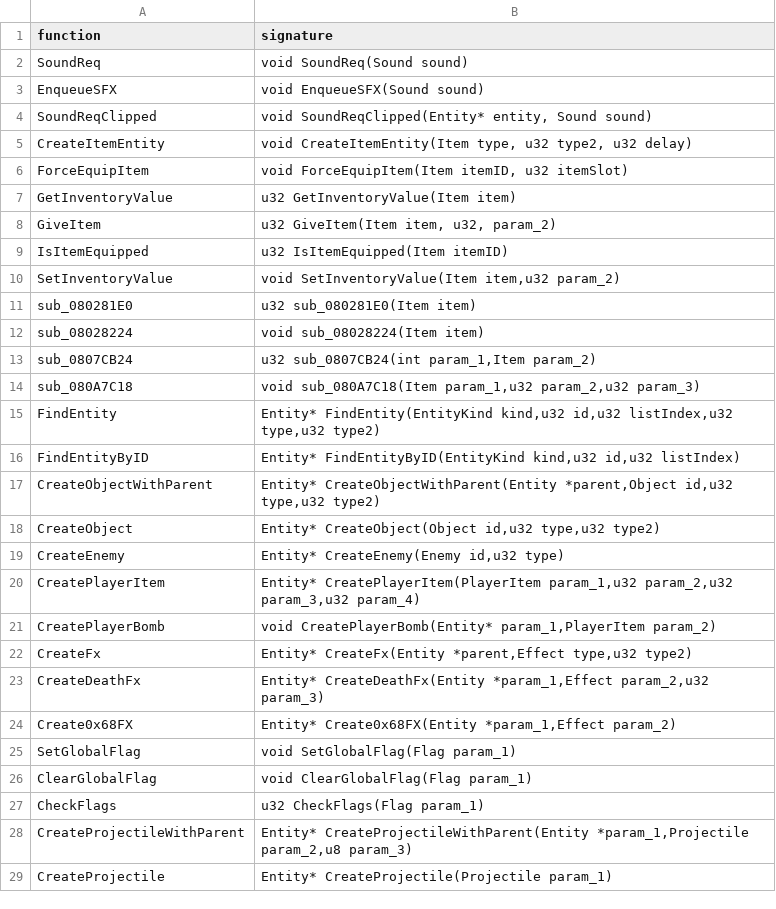
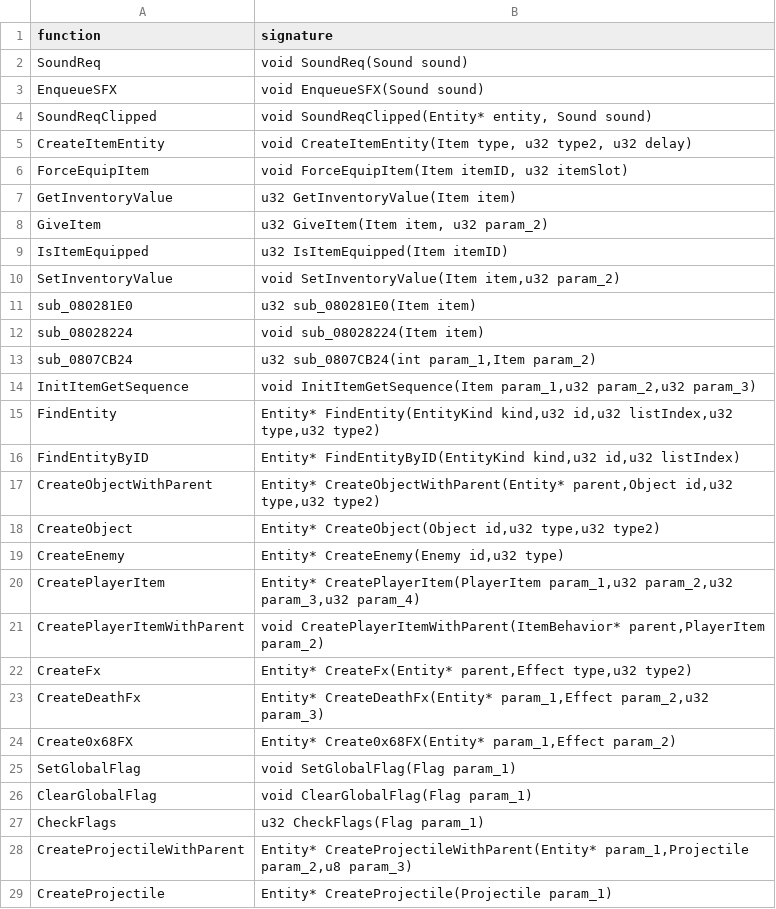
Before and after one commit to octorock/the-little-hat, a CSV file: data/signatures.csv, drawn as a sheet.

```diff
--- a/data/signatures.csv
+++ b/data/signatures.csv
@@ -7,3 +7,3 @@ ForceEquipItem,"void ForceEquipItem(Item itemID, u32 itemSlot)"
 GetInventoryValue,"u32 GetInventoryValue(Item item)"
-GiveItem,"u32 GiveItem(Item item, u32, param_2)"
+GiveItem,"u32 GiveItem(Item item, u32 param_2)"
 IsItemEquipped,"u32 IsItemEquipped(Item itemID)"
@@ -13,6 +13,6 @@ sub_08028224,"void sub_08028224(Item item)"
 sub_0807CB24,"u32 sub_0807CB24(int param_1,Item param_2)"
-sub_080A7C18,"void sub_080A7C18(Item param_1,u32 param_2,u32 param_3)"
+InitItemGetSequence,"void InitItemGetSequence(Item param_1,u32 param_2,u32 param_3)"
 FindEntity,"Entity* FindEntity(EntityKind kind,u32 id,u32 listIndex,u32 type,u32 type2)"
 FindEntityByID,"Entity* FindEntityByID(EntityKind kind,u32 id,u32 listIndex)"
-CreateObjectWithParent,"Entity* CreateObjectWithParent(Entity *parent,Object id,u32 type,u32 type2)"
+CreateObjectWithParent,"Entity* CreateObjectWithParent(Entity* parent,Object id,u32 type,u32 type2)"
 CreateObject,"Entity* CreateObject(Object id,u32 type,u32 type2)"
@@ -20,6 +20,6 @@ CreateEnemy,"Entity* CreateEnemy(Enemy id,u32 type)"
 CreatePlayerItem,"Entity* CreatePlayerItem(PlayerItem param_1,u32 param_2,u32 param_3,u32 param_4)"
-CreatePlayerBomb,"void CreatePlayerBomb(Entity* param_1,PlayerItem param_2)"
-CreateFx,"Entity* CreateFx(Entity *parent,Effect type,u32 type2)"
-CreateDeathFx,"Entity* CreateDeathFx(Entity *param_1,Effect param_2,u32 param_3)"
-Create0x68FX,"Entity* Create0x68FX(Entity *param_1,Effect param_2)"
+CreatePlayerItemWithParent,"void CreatePlayerItemWithParent(ItemBehavior* parent,PlayerItem param_2)"
+CreateFx,"Entity* CreateFx(Entity* parent,Effect type,u32 type2)"
+CreateDeathFx,"Entity* CreateDeathFx(Entity* param_1,Effect param_2,u32 param_3)"
+Create0x68FX,"Entity* Create0x68FX(Entity* param_1,Effect param_2)"
 SetGlobalFlag,"void SetGlobalFlag(Flag param_1)"
@@ -27,3 +27,3 @@ ClearGlobalFlag,"void ClearGlobalFlag(Flag param_1)"
 CheckFlags,"u32 CheckFlags(Flag param_1)"
-CreateProjectileWithParent,"Entity* CreateProjectileWithParent(Entity *param_1,Projectile param_2,u8 param_3)"
+CreateProjectileWithParent,"Entity* CreateProjectileWithParent(Entity* param_1,Projectile param_2,u8 param_3)"
 CreateProjectile,"Entity* CreateProjectile(Projectile param_1)"
```
Also changed, not shown: 5 other files.
